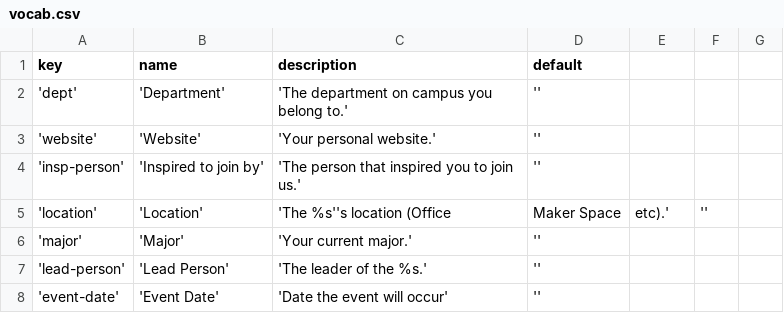
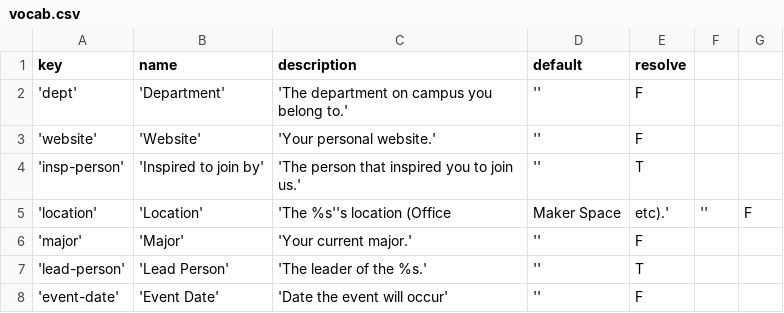
Before and after one commit to ralphbean/nova, a CSV file: nova/websetup/vocab.csv, drawn as a sheet.

```diff
--- a/nova/websetup/vocab.csv
+++ b/nova/websetup/vocab.csv
@@ -1,8 +1,8 @@
-key,name,description,default
-'dept','Department','The department on campus you belong to.',''
-'website','Website','Your personal website.',''
-'insp-person','Inspired to join by','The person that inspired you to join us.',''
-'location','Location','The %s''s location (Office, Maker Space, etc).',''
-'major','Major','Your current major.',''
-'lead-person','Lead Person','The leader of the %s.',''
-'event-date','Event Date','Date the event will occur',''
+key,name,description,default,resolve
+'dept','Department','The department on campus you belong to.','',F
+'website','Website','Your personal website.','',F
+'insp-person','Inspired to join by','The person that inspired you to join us.','',T
+'location','Location','The %s''s location (Office, Maker Space, etc).','',F
+'major','Major','Your current major.','',F
+'lead-person','Lead Person','The leader of the %s.','',T
+'event-date','Event Date','Date the event will occur','',F
```
Also changed, not shown: nova/websetup/nodes.csv, 8 other files.
